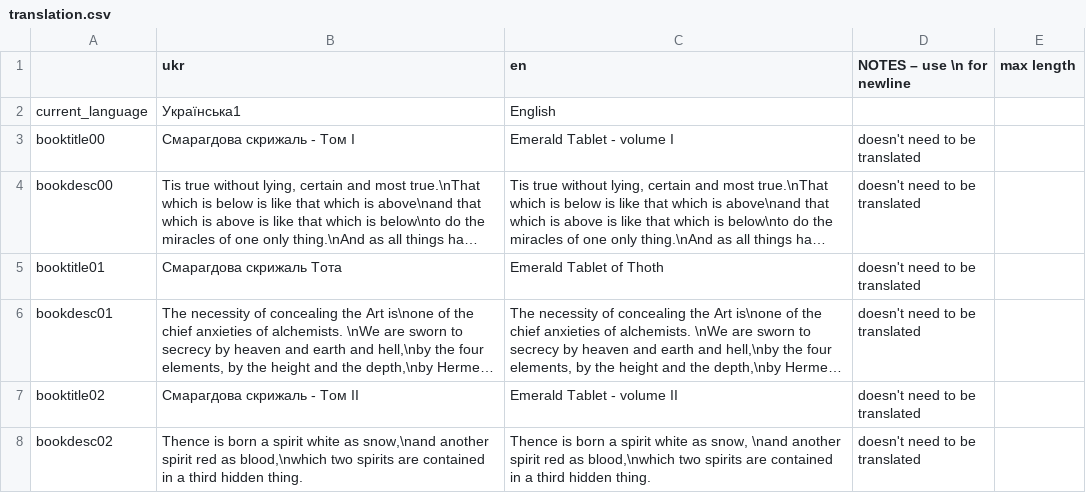
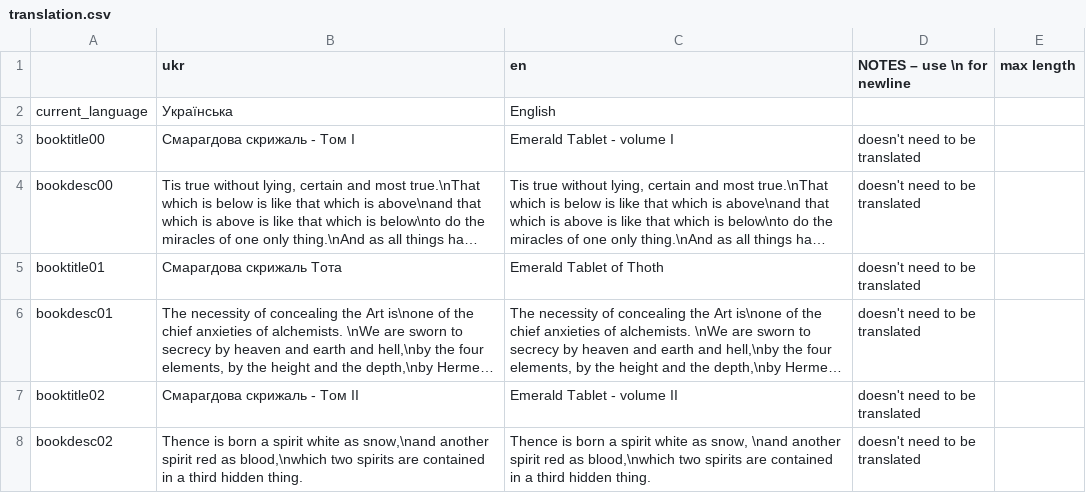
Before and after one commit to Damglador/Noita-UA, a CSV file: Translation Files/translation.csv, drawn as a sheet; only a part is shown; long unchanged cells end in ….

Commit message:
Test Action 7

```diff
--- a/Translation Files/translation.csv
+++ b/Translation Files/translation.csv
@@ -1,3 +1,3 @@
 "","ukr","en","NOTES – use \n for newline","max length"
-"current_language","Українська1","English","",""
+"current_language","Українська","English","",""
 "booktitle00","Смарагдова скрижаль - Том I","Emerald Tablet - volume I","doesn't need to be translated",""
```
